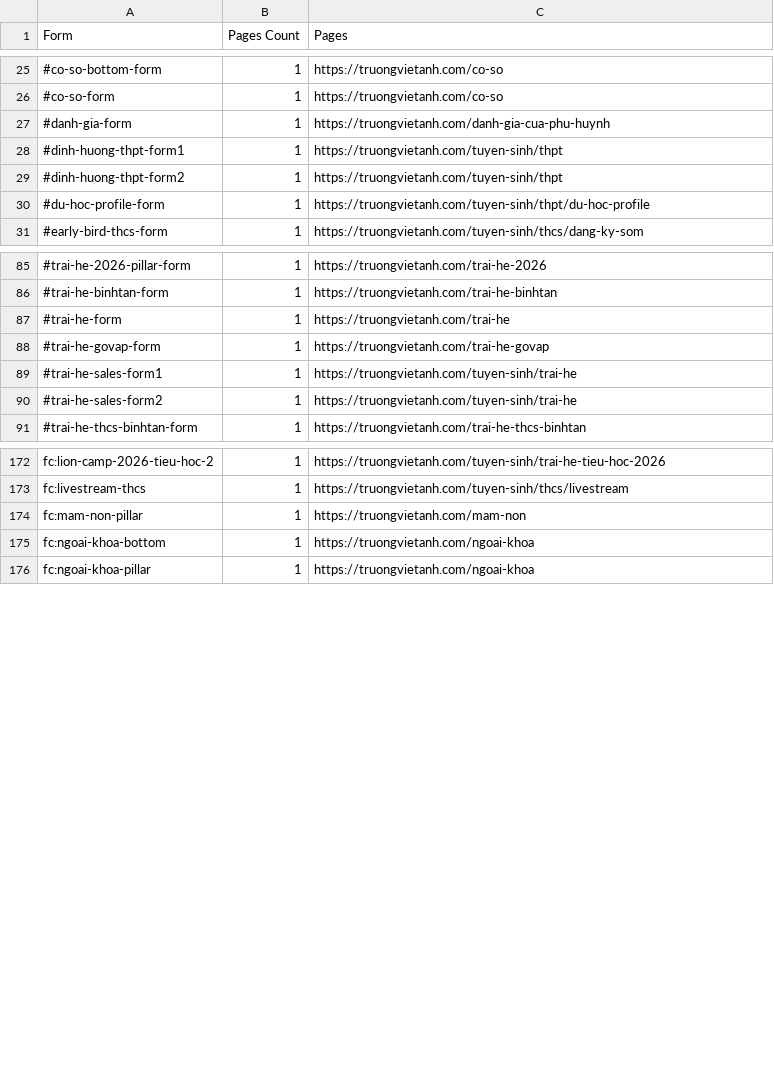
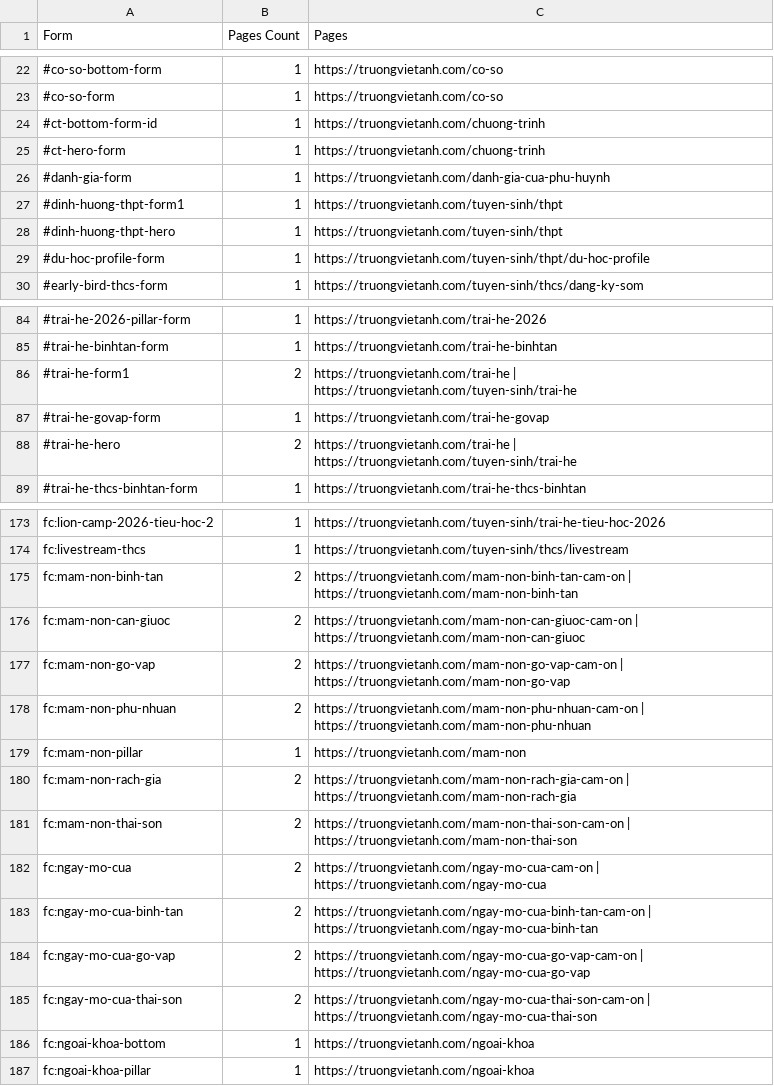
Before and after one commit to hoangthuynguyen/truongvietanh.com, a CSV file: public/sitemap-forms.csv, drawn as a sheet; only a part is shown, gaps mark what is left out; the diff covers the shown part only.

```diff
--- a/public/sitemap-forms.csv
+++ b/public/sitemap-forms.csv
@@ -26,5 +23,7 @@ Form,Pages Count,Pages
 #co-so-form,1,https://truongvietanh.com/co-so
+#ct-bottom-form-id,1,https://truongvietanh.com/chuong-trinh
+#ct-hero-form,1,https://truongvietanh.com/chuong-trinh
 #danh-gia-form,1,https://truongvietanh.com/danh-gia-cua-phu-huynh
 #dinh-huong-thpt-form1,1,https://truongvietanh.com/tuyen-sinh/thpt
-#dinh-huong-thpt-form2,1,https://truongvietanh.com/tuyen-sinh/thpt
+#dinh-huong-thpt-hero,1,https://truongvietanh.com/tuyen-sinh/thpt
 #du-hoc-profile-form,1,https://truongvietanh.com/tuyen-sinh/thpt/du-hoc-profile
@@ -86,6 +85,5 @@ Form,Pages Count,Pages
 #trai-he-binhtan-form,1,https://truongvietanh.com/trai-he-binhtan
-#trai-he-form,1,https://truongvietanh.com/trai-he
+#trai-he-form1,2,https://truongvietanh.com/trai-he | https://truongvietanh.com/tuyen-sinh/trai-he
 #trai-he-govap-form,1,https://truongvietanh.com/trai-he-govap
-#trai-he-sales-form1,1,https://truongvietanh.com/tuyen-sinh/trai-he
-#trai-he-sales-form2,1,https://truongvietanh.com/tuyen-sinh/trai-he
+#trai-he-hero,2,https://truongvietanh.com/trai-he | https://truongvietanh.com/tuyen-sinh/trai-he
 #trai-he-thcs-binhtan-form,1,https://truongvietanh.com/trai-he-thcs-binhtan
@@ -173,3 +174,13 @@ fc:lion-camp-2026-tieu-hoc-2,1,https://truongvietanh.com/tuyen-sinh/trai-he-tieu
 fc:livestream-thcs,1,https://truongvietanh.com/tuyen-sinh/thcs/livestream
+fc:mam-non-binh-tan,2,https://truongvietanh.com/mam-non-binh-tan-cam-on | https://truongvietanh.com/mam-non-binh-tan
+fc:mam-non-can-giuoc,2,https://truongvietanh.com/mam-non-can-giuoc-cam-on | https://truongvietanh.com/mam-non-can-giuoc
+fc:mam-non-go-vap,2,https://truongvietanh.com/mam-non-go-vap-cam-on | https://truongvietanh.com/mam-non-go-vap
+fc:mam-non-phu-nhuan,2,https://truongvietanh.com/mam-non-phu-nhuan-cam-on | https://truongvietanh.com/mam-non-phu-nhuan
 fc:mam-non-pillar,1,https://truongvietanh.com/mam-non
+fc:mam-non-rach-gia,2,https://truongvietanh.com/mam-non-rach-gia-cam-on | https://truongvietanh.com/mam-non-rach-gia
+fc:mam-non-thai-son,2,https://truongvietanh.com/mam-non-thai-son-cam-on | https://truongvietanh.com/mam-non-thai-son
+fc:ngay-mo-cua,2,https://truongvietanh.com/ngay-mo-cua-cam-on | https://truongvietanh.com/ngay-mo-cua
+fc:ngay-mo-cua-binh-tan,2,https://truongvietanh.com/ngay-mo-cua-binh-tan-cam-on | https://truongvietanh.com/ngay-mo-cua-binh-tan
+fc:ngay-mo-cua-go-vap,2,https://truongvietanh.com/ngay-mo-cua-go-vap-cam-on | https://truongvietanh.com/ngay-mo-cua-go-vap
+fc:ngay-mo-cua-thai-son,2,https://truongvietanh.com/ngay-mo-cua-thai-son-cam-on | https://truongvietanh.com/ngay-mo-cua-thai-son
 fc:ngoai-khoa-bottom,1,https://truongvietanh.com/ngoai-khoa
```
Also changed, not shown: 18 added rows, 13 removed rows and 22 edited cells elsewhere in this file, public/sitemap-templates.csv, 3 other files.
